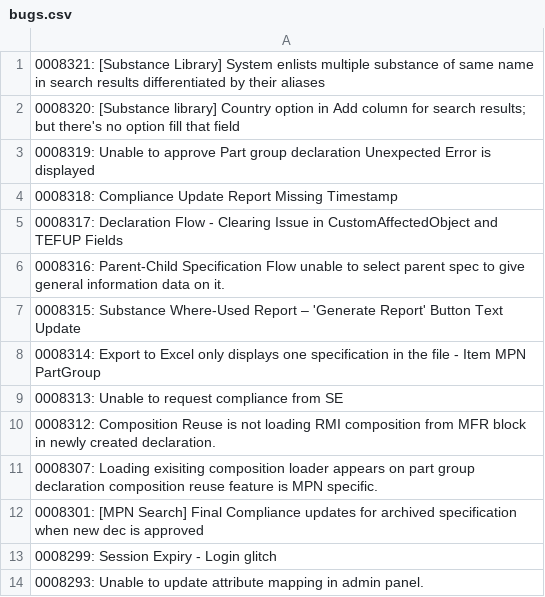
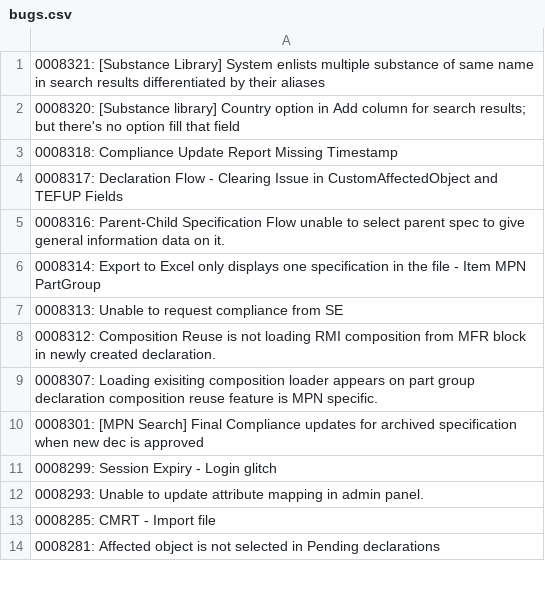
Before and after one commit to HZM-W/my-dashboard, a CSV file: bugs.csv, drawn as a sheet; only a part is shown; the shorter side is filled out with more unchanged rows.

```diff
--- a/bugs.csv
+++ b/bugs.csv
@@ -2,3 +2,2 @@
 0008320: [Substance library] Country option in Add column for search results; but there's no option fill that field
-0008319: Unable to approve Part group declaration Unexpected Error is displayed
 0008318: Compliance Update Report Missing Timestamp
@@ -6,3 +5,2 @@
 0008316: Parent-Child Specification Flow unable to select parent spec to give general information data on it.
-0008315: Substance Where-Used Report – 'Generate Report' Button Text Update
 0008314: Export to Excel only displays one specification in the file - Item MPN PartGroup
```
Also changed, not shown: master_bugs.csv, 1 other file.
